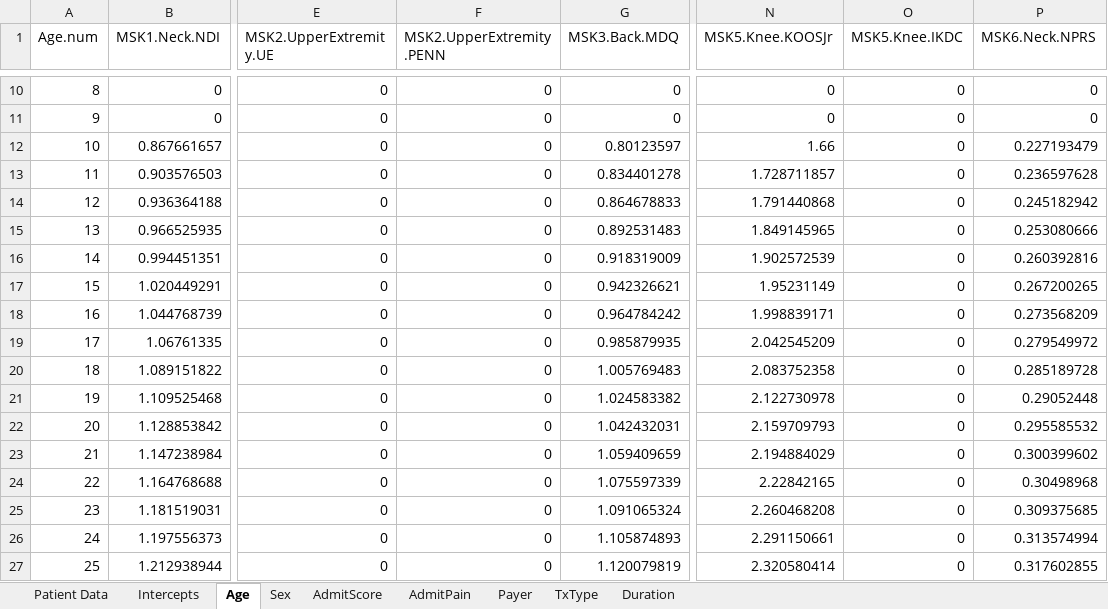
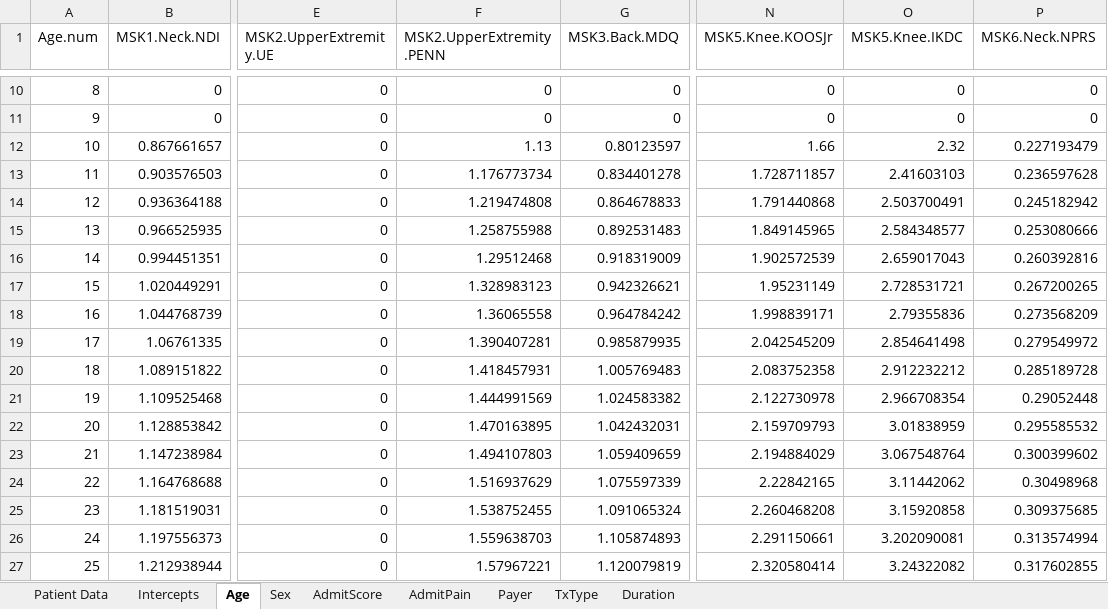
Before and after one commit to Patient360/qcdr, an Excel workbook: models/2024/01 Example Excel Book.xlsx, sheet Age, drawn as a sheet; only a part is shown, gaps mark what is left out; values as stored, in another font and other column widths than the file's, no borders; charts and pictures not drawn; the diff covers the shown part only; the diff names each change by its address in the sheet, - before the commit and + after, or states it on an @@ line.

Commit message:
Updated coefficients IKDC and PENN

```diff
--- a/models/2024/01 Example Excel Book.xlsx (sheet Age)
+++ b/models/2024/01 Example Excel Book.xlsx (sheet Age)
-F12 (MSK2.UpperExtremity.PENN): 0
+F12 (MSK2.UpperExtremity.PENN): 1.13
-O12 (MSK5.Knee.IKDC): 0
+O12 (MSK5.Knee.IKDC): 2.32
-F13 (MSK2.UpperExtremity.PENN): 0
+F13 (MSK2.UpperExtremity.PENN): 1.176773734
-O13 (MSK5.Knee.IKDC): 0
+O13 (MSK5.Knee.IKDC): 2.41603103
-F14 (MSK2.UpperExtremity.PENN): 0
+F14 (MSK2.UpperExtremity.PENN): 1.219474808
-O14 (MSK5.Knee.IKDC): 0
+O14 (MSK5.Knee.IKDC): 2.503700491
-F15 (MSK2.UpperExtremity.PENN): 0
+F15 (MSK2.UpperExtremity.PENN): 1.258755988
-O15 (MSK5.Knee.IKDC): 0
+O15 (MSK5.Knee.IKDC): 2.584348577
-F16 (MSK2.UpperExtremity.PENN): 0
+F16 (MSK2.UpperExtremity.PENN): 1.29512468
-O16 (MSK5.Knee.IKDC): 0
+O16 (MSK5.Knee.IKDC): 2.659017043
-F17 (MSK2.UpperExtremity.PENN): 0
+F17 (MSK2.UpperExtremity.PENN): 1.328983123
-O17 (MSK5.Knee.IKDC): 0
+O17 (MSK5.Knee.IKDC): 2.728531721
-F18 (MSK2.UpperExtremity.PENN): 0
+F18 (MSK2.UpperExtremity.PENN): 1.36065558
-O18 (MSK5.Knee.IKDC): 0
+O18 (MSK5.Knee.IKDC): 2.79355836
-F19 (MSK2.UpperExtremity.PENN): 0
+F19 (MSK2.UpperExtremity.PENN): 1.390407281
-O19 (MSK5.Knee.IKDC): 0
+O19 (MSK5.Knee.IKDC): 2.854641498
-F20 (MSK2.UpperExtremity.PENN): 0
+F20 (MSK2.UpperExtremity.PENN): 1.418457931
-O20 (MSK5.Knee.IKDC): 0
+O20 (MSK5.Knee.IKDC): 2.912232212
-F21 (MSK2.UpperExtremity.PENN): 0
+F21 (MSK2.UpperExtremity.PENN): 1.444991569
-O21 (MSK5.Knee.IKDC): 0
+O21 (MSK5.Knee.IKDC): 2.966708354
-F22 (MSK2.UpperExtremity.PENN): 0
+F22 (MSK2.UpperExtremity.PENN): 1.470163895
-O22 (MSK5.Knee.IKDC): 0
+O22 (MSK5.Knee.IKDC): 3.01838959
-F23 (MSK2.UpperExtremity.PENN): 0
+F23 (MSK2.UpperExtremity.PENN): 1.494107803
-O23 (MSK5.Knee.IKDC): 0
+O23 (MSK5.Knee.IKDC): 3.067548764
-F24 (MSK2.UpperExtremity.PENN): 0
+F24 (MSK2.UpperExtremity.PENN): 1.516937629
-O24 (MSK5.Knee.IKDC): 0
+O24 (MSK5.Knee.IKDC): 3.11442062
-F25 (MSK2.UpperExtremity.PENN): 0
+F25 (MSK2.UpperExtremity.PENN): 1.538752455
-O25 (MSK5.Knee.IKDC): 0
+O25 (MSK5.Knee.IKDC): 3.15920858
-F26 (MSK2.UpperExtremity.PENN): 0
+F26 (MSK2.UpperExtremity.PENN): 1.559638703
-O26 (MSK5.Knee.IKDC): 0
+O26 (MSK5.Knee.IKDC): 3.202090081
-F27 (MSK2.UpperExtremity.PENN): 0
+F27 (MSK2.UpperExtremity.PENN): 1.57967221
-O27 (MSK5.Knee.IKDC): 0
+O27 (MSK5.Knee.IKDC): 3.24322082
```
Also changed, not shown: 150 edited cells elsewhere in this sheet, sheet AdmitScore, sheet Payer, sheet Duration, sheet Intercepts, sheet TxType, sheet Sex, 13 other files.
